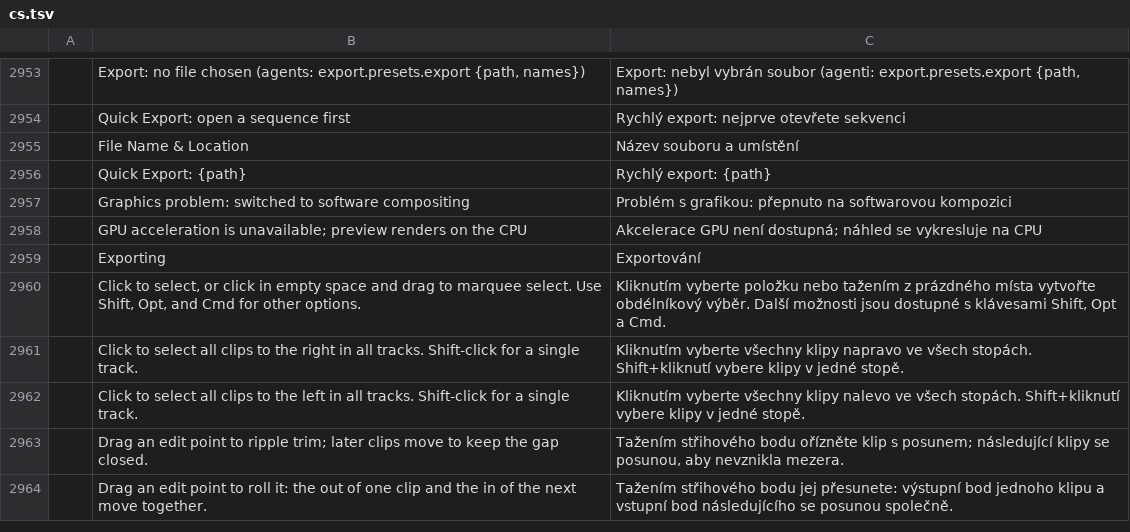
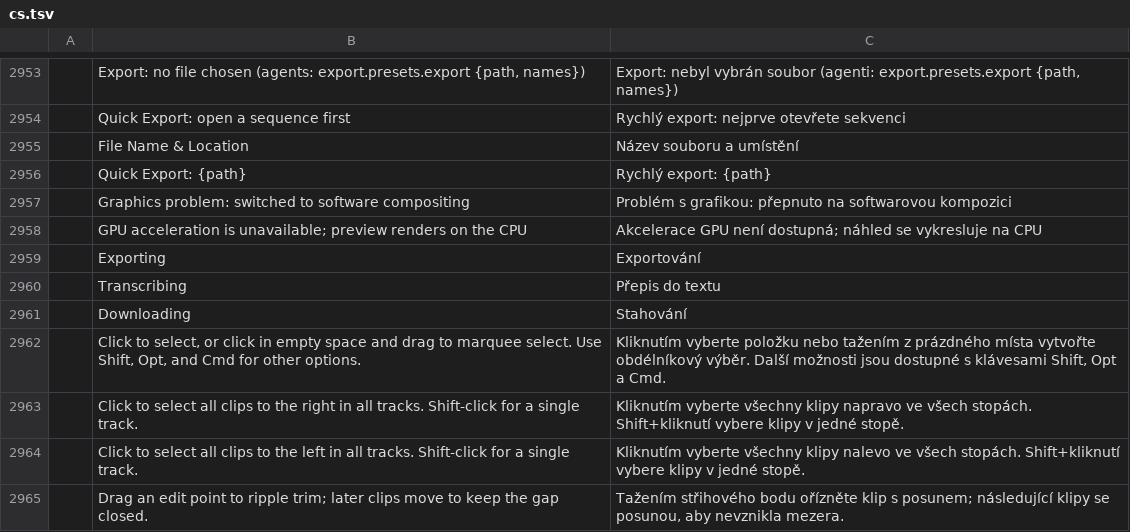
Before and after one commit to mcalapurge/filmcraft, a TSV file: crates/ui-egui/src/i18n/cs.tsv, drawn as a sheet; only a part is shown, gaps mark what is left out; the shorter side is filled out with more unchanged rows; the diff names each change by its address in the sheet, - before the commit and + after, or states it on an @@ line.

```diff
--- a/crates/ui-egui/src/i18n/cs.tsv
+++ b/crates/ui-egui/src/i18n/cs.tsv
+row 2960:  | Transcribing | Přepis do textu
+row 2961:  | Downloading | Stahování
```
Also changed, not shown: crates/ui-egui/src/i18n/de.tsv, crates/ui-egui/src/i18n/fr.tsv, 23 other files.
